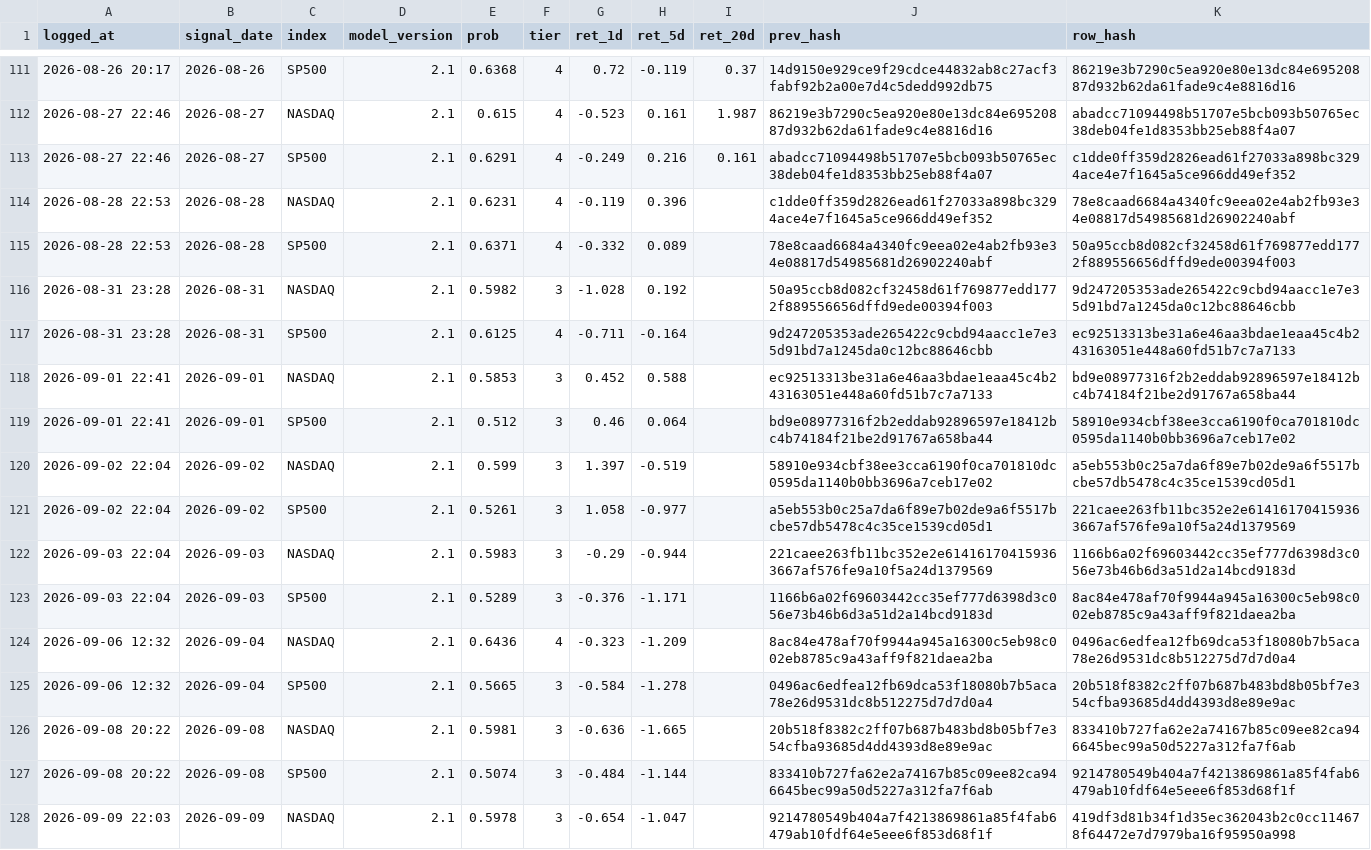
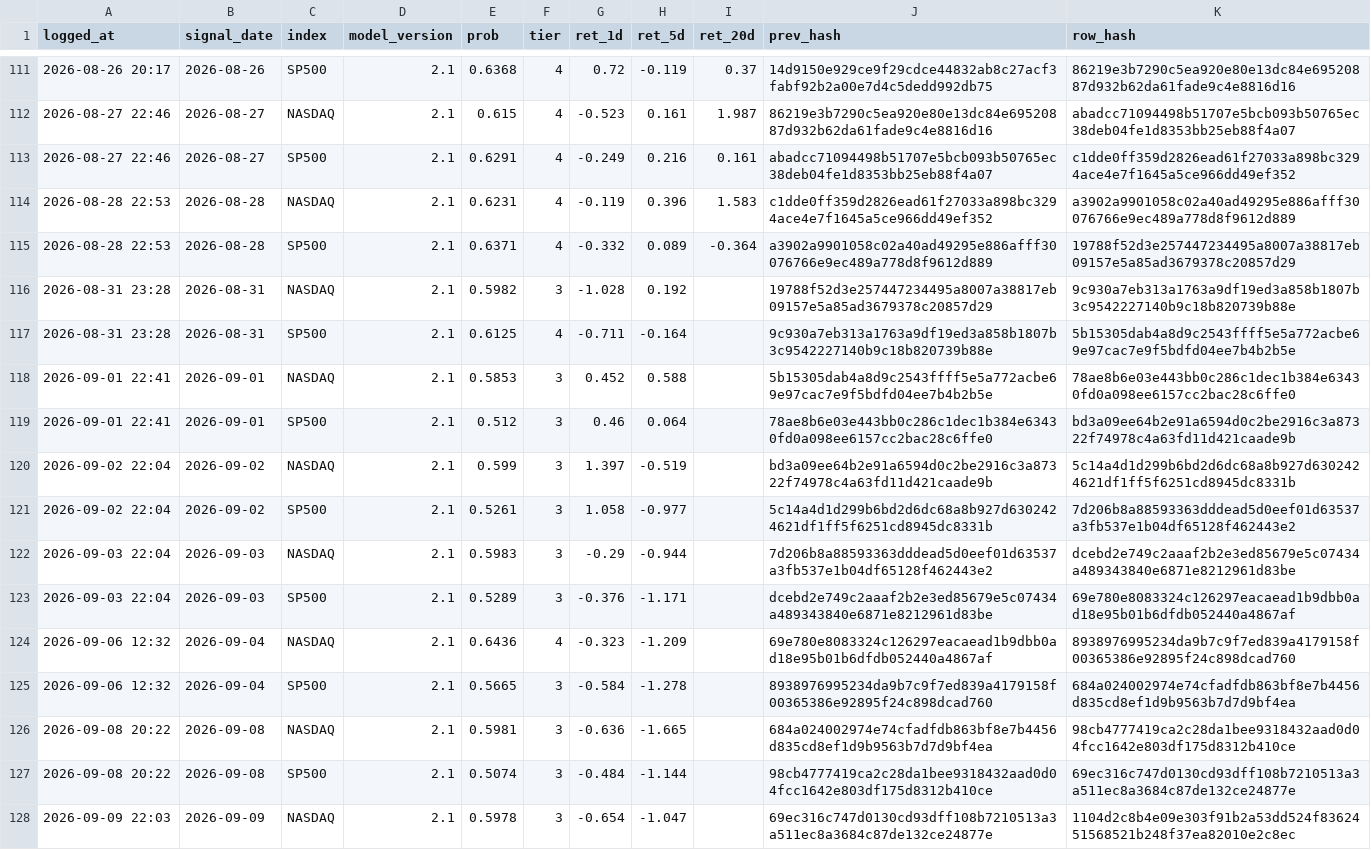
Before and after one commit to Vambrocop/valpha-lab, a CSV file: market-analysis/data/processed/prediction_log.csv, drawn as a sheet; only a part is shown, gaps mark what is left out; the diff covers the shown part only; the diff names each change by its address in the sheet, - before the commit and + after, or states it on an @@ line.

```diff
--- a/market-analysis/data/processed/prediction_log.csv
+++ b/market-analysis/data/processed/prediction_log.csv
-I114 (ret_20d): (empty)
+I114 (ret_20d): 1.583
-K114 (row_hash): 78e8caad6684a4340fc9eea02e4ab2fb93e34e08817d54985681d26902240abf
+K114 (row_hash): a3902a9901058c02a40ad49295e886afff30076766e9ec489a778d8f9612d889
-I115 (ret_20d): (empty)
+I115 (ret_20d): -0.364
-J115 (prev_hash): 78e8caad6684a4340fc9eea02e4ab2fb93e34e08817d54985681d26902240abf
+J115 (prev_hash): a3902a9901058c02a40ad49295e886afff30076766e9ec489a778d8f9612d889
-K115 (row_hash): 50a95ccb8d082cf32458d61f769877edd1772f889556656dffd9ede00394f003
+K115 (row_hash): 19788f52d3e257447234495a8007a38817eb09157e5a85ad3679378c20857d29
-J116 (prev_hash): 50a95ccb8d082cf32458d61f769877edd1772f889556656dffd9ede00394f003
+J116 (prev_hash): 19788f52d3e257447234495a8007a38817eb09157e5a85ad3679378c20857d29
-K116 (row_hash): 9d247205353ade265422c9cbd94aacc1e7e35d91bd7a1245da0c12bc88646cbb
+K116 (row_hash): 9c930a7eb313a1763a9df19ed3a858b1807b3c9542227140b9c18b820739b88e
-J117 (prev_hash): 9d247205353ade265422c9cbd94aacc1e7e35d91bd7a1245da0c12bc88646cbb
+J117 (prev_hash): 9c930a7eb313a1763a9df19ed3a858b1807b3c9542227140b9c18b820739b88e
-K117 (row_hash): ec92513313be31a6e46aa3bdae1eaa45c4b243163051e448a60fd51b7c7a7133
+K117 (row_hash): 5b15305dab4a8d9c2543ffff5e5a772acbe69e97cac7e9f5bdfd04ee7b4b2b5e
-J118 (prev_hash): ec92513313be31a6e46aa3bdae1eaa45c4b243163051e448a60fd51b7c7a7133
+J118 (prev_hash): 5b15305dab4a8d9c2543ffff5e5a772acbe69e97cac7e9f5bdfd04ee7b4b2b5e
-K118 (row_hash): bd9e08977316f2b2eddab92896597e18412bc4b74184f21be2d91767a658ba44
+K118 (row_hash): 78ae8b6e03e443bb0c286c1dec1b384e63430fd0a098ee6157cc2bac28c6ffe0
-J119 (prev_hash): bd9e08977316f2b2eddab92896597e18412bc4b74184f21be2d91767a658ba44
+J119 (prev_hash): 78ae8b6e03e443bb0c286c1dec1b384e63430fd0a098ee6157cc2bac28c6ffe0
-K119 (row_hash): 58910e934cbf38ee3cca6190f0ca701810dc0595da1140b0bb3696a7ceb17e02
+K119 (row_hash): bd3a09ee64b2e91a6594d0c2be2916c3a87322f74978c4a63fd11d421caade9b
-J120 (prev_hash): 58910e934cbf38ee3cca6190f0ca701810dc0595da1140b0bb3696a7ceb17e02
+J120 (prev_hash): bd3a09ee64b2e91a6594d0c2be2916c3a87322f74978c4a63fd11d421caade9b
-K120 (row_hash): a5eb553b0c25a7da6f89e7b02de9a6f5517bcbe57db5478c4c35ce1539cd05d1
+K120 (row_hash): 5c14a4d1d299b6bd2d6dc68a8b927d6302424621df1ff5f6251cd8945dc8331b
-J121 (prev_hash): a5eb553b0c25a7da6f89e7b02de9a6f5517bcbe57db5478c4c35ce1539cd05d1
+J121 (prev_hash): 5c14a4d1d299b6bd2d6dc68a8b927d6302424621df1ff5f6251cd8945dc8331b
-K121 (row_hash): 221caee263fb11bc352e2e614161704159363667af576fe9a10f5a24d1379569
+K121 (row_hash): 7d206b8a88593363dddead5d0eef01d63537a3fb537e1b04df65128f462443e2
-J122 (prev_hash): 221caee263fb11bc352e2e614161704159363667af576fe9a10f5a24d1379569
+J122 (prev_hash): 7d206b8a88593363dddead5d0eef01d63537a3fb537e1b04df65128f462443e2
-K122 (row_hash): 1166b6a02f69603442cc35ef777d6398d3c056e73b46b6d3a51d2a14bcd9183d
+K122 (row_hash): dcebd2e749c2aaaf2b2e3ed85679e5c07434a489343840e6871e8212961d83be
-J123 (prev_hash): 1166b6a02f69603442cc35ef777d6398d3c056e73b46b6d3a51d2a14bcd9183d
+J123 (prev_hash): dcebd2e749c2aaaf2b2e3ed85679e5c07434a489343840e6871e8212961d83be
-K123 (row_hash): 8ac84e478af70f9944a945a16300c5eb98c002eb8785c9a43aff9f821daea2ba
+K123 (row_hash): 69e780e8083324c126297eacaead1b9dbb0ad18e95b01b6dfdb052440a4867af
-J124 (prev_hash): 8ac84e478af70f9944a945a16300c5eb98c002eb8785c9a43aff9f821daea2ba
+J124 (prev_hash): 69e780e8083324c126297eacaead1b9dbb0ad18e95b01b6dfdb052440a4867af
-K124 (row_hash): 0496ac6edfea12fb69dca53f18080b7b5aca78e26d9531dc8b512275d7d7d0a4
+K124 (row_hash): 8938976995234da9b7c9f7ed839a4179158f00365386e92895f24c898dcad760
-J125 (prev_hash): 0496ac6edfea12fb69dca53f18080b7b5aca78e26d9531dc8b512275d7d7d0a4
+J125 (prev_hash): 8938976995234da9b7c9f7ed839a4179158f00365386e92895f24c898dcad760
-K125 (row_hash): 20b518f8382c2ff07b687b483bd8b05bf7e354cfba93685d4dd4393d8e89e9ac
+K125 (row_hash): 684a024002974e74cfadfdb863bf8e7b4456d835cd8ef1d9b9563b7d7d9bf4ea
-J126 (prev_hash): 20b518f8382c2ff07b687b483bd8b05bf7e354cfba93685d4dd4393d8e89e9ac
+J126 (prev_hash): 684a024002974e74cfadfdb863bf8e7b4456d835cd8ef1d9b9563b7d7d9bf4ea
-K126 (row_hash): 833410b727fa62e2a74167b85c09ee82ca946645bec99a50d5227a312fa7f6ab
+K126 (row_hash): 98cb4777419ca2c28da1bee9318432aad0d04fcc1642e803df175d8312b410ce
-J127 (prev_hash): 833410b727fa62e2a74167b85c09ee82ca946645bec99a50d5227a312fa7f6ab
+J127 (prev_hash): 98cb4777419ca2c28da1bee9318432aad0d04fcc1642e803df175d8312b410ce
-K127 (row_hash): 9214780549b404a7f4213869861a85f4fab6479ab10fdf64e5eee6f853d68f1f
+K127 (row_hash): 69ec316c747d0130cd93dff108b7210513a3a511ec8a3684c87de132ce24877e
-J128 (prev_hash): 9214780549b404a7f4213869861a85f4fab6479ab10fdf64e5eee6f853d68f1f
+J128 (prev_hash): 69ec316c747d0130cd93dff108b7210513a3a511ec8a3684c87de132ce24877e
-K128 (row_hash): 419df3d81b34f1d35ec362043b2c0cc114678f64472e7d7979ba16f95950a998
+K128 (row_hash): 1104d2c8b4e09e303f91b2a53dd524f8362451568521b248f37ea82010e2c8ec
```
Also changed, not shown: 2 added rows and 54 edited cells elsewhere in this file, market-analysis/data/processed/paper_ledger.csv, 18 other files.
